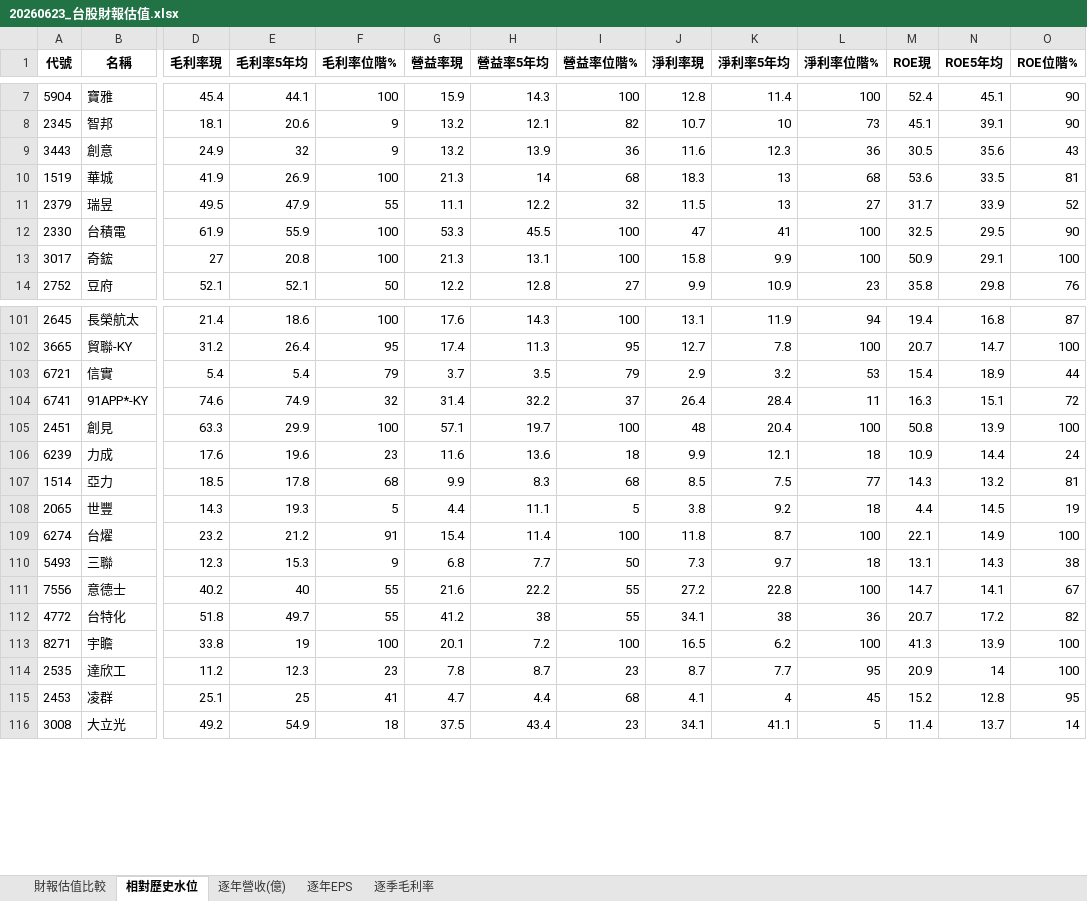
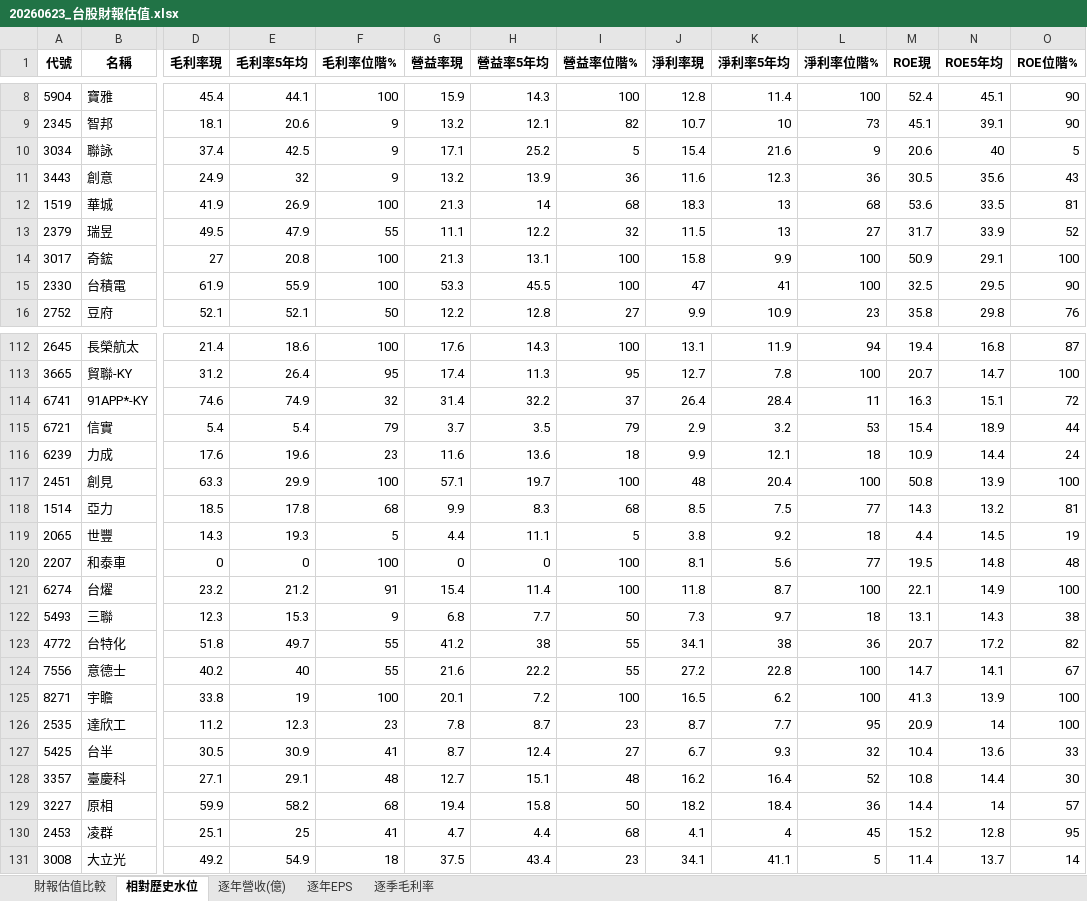
Before and after one commit to delphichi/big, an Excel workbook: data/20260623_台股財報估值.xlsx, sheet 相對歷史水位, drawn as a sheet; only a part is shown, gaps mark what is left out; values as stored, in another font and other column widths than the file's, no borders; rows hold the shown columns only; the diff covers the shown part only; the diff names each change by its address in the sheet, - before the commit and + after, or states it on an @@ line.

```diff
--- a/data/20260623_台股財報估值.xlsx (sheet 相對歷史水位)
+++ b/data/20260623_台股財報估值.xlsx (sheet 相對歷史水位)
+row 10: 3034 | 聯詠 | 37.4 | 42.5 | 9 | 17.1 | 25.2 | 5 | 15.4 | 21.6 | 9 | 20.6 | 40 | 5
@@ row 13 moved to row 14: 3017 @@
@@ row 104 moved to row 114: 6741 @@
@@ row 106 moved to row 116: 6239 @@
+row 120: 2207 | 和泰車 | 0 | 0 | 100 | 0 | 0 | 100 | 8.1 | 5.6 | 77 | 19.5 | 14.8 | 48
@@ row 112 moved to row 123: 4772 @@
+row 127: 5425 | 台半 | 30.5 | 30.9 | 41 | 8.7 | 12.4 | 27 | 6.7 | 9.3 | 32 | 10.4 | 13.6 | 33
+row 128: 3357 | 臺慶科 | 27.1 | 29.1 | 48 | 12.7 | 15.1 | 48 | 16.2 | 16.4 | 52 | 10.8 | 14.4 | 30
+row 129: 3227 | 原相 | 59.9 | 58.2 | 68 | 19.4 | 15.8 | 50 | 18.2 | 18.4 | 36 | 14.4 | 14 | 57
```
Also changed, not shown: 18 added rows and 33 moved rows elsewhere in this sheet, sheet 財報估值比較, sheet 逐季毛利率, sheet 逐年EPS, sheet 逐年營收(億), data/台股財報估值.xlsx, 23 other files.
